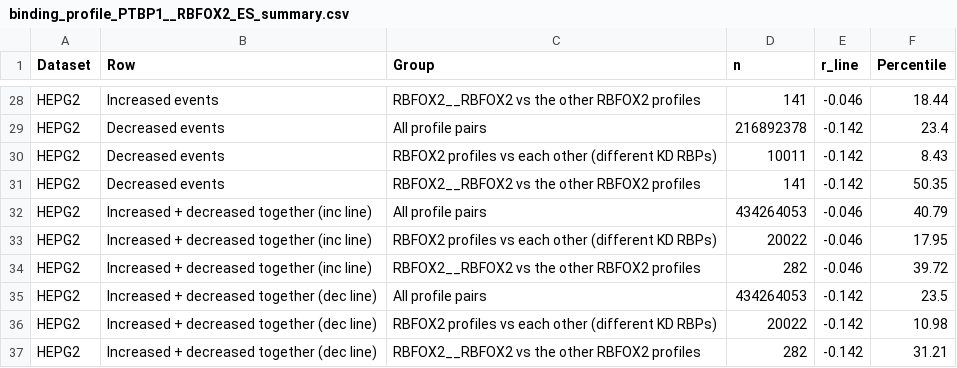
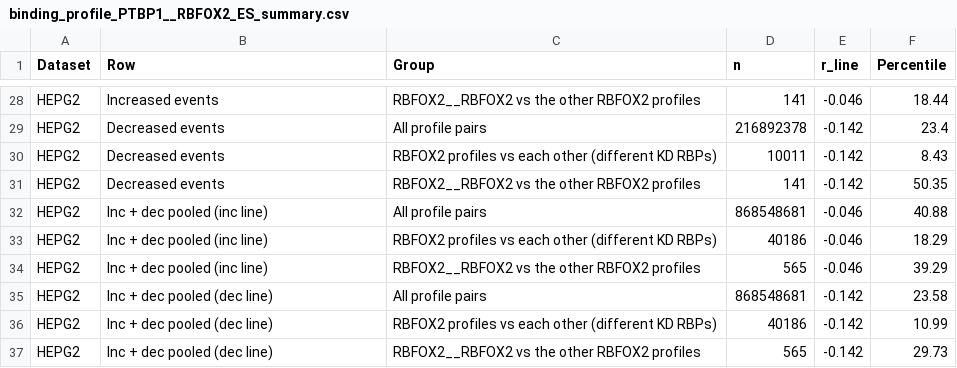
Before and after one commit to DiseaseTranscriptomicsLab/CHARM, a CSV file: binding_profile_PTBP1__RBFOX2_ES_summary.csv, drawn as a sheet; only a part is shown, gaps mark what is left out; the diff covers the shown part only.

```diff
--- a/binding_profile_PTBP1__RBFOX2_ES_summary.csv
+++ b/binding_profile_PTBP1__RBFOX2_ES_summary.csv
@@ -31,7 +31,7 @@
 "HEPG2","Decreased events","RBFOX2__RBFOX2 vs the other RBFOX2 profiles",141,-0.142,50.35
-"HEPG2","Increased + decreased together (inc line)","All profile pairs",434264053,-0.046,40.79
-"HEPG2","Increased + decreased together (inc line)","RBFOX2 profiles vs each other (different KD RBPs)",20022,-0.046,17.95
-"HEPG2","Increased + decreased together (inc line)","RBFOX2__RBFOX2 vs the other RBFOX2 profiles",282,-0.046,39.72
-"HEPG2","Increased + decreased together (dec line)","All profile pairs",434264053,-0.142,23.5
-"HEPG2","Increased + decreased together (dec line)","RBFOX2 profiles vs each other (different KD RBPs)",20022,-0.142,10.98
-"HEPG2","Increased + decreased together (dec line)","RBFOX2__RBFOX2 vs the other RBFOX2 profiles",282,-0.142,31.21
+"HEPG2","Inc + dec pooled (inc line)","All profile pairs",868548681,-0.046,40.88
+"HEPG2","Inc + dec pooled (inc line)","RBFOX2 profiles vs each other (different KD RBPs)",40186,-0.046,18.29
+"HEPG2","Inc + dec pooled (inc line)","RBFOX2__RBFOX2 vs the other RBFOX2 profiles",565,-0.046,39.29
+"HEPG2","Inc + dec pooled (dec line)","All profile pairs",868548681,-0.142,23.58
+"HEPG2","Inc + dec pooled (dec line)","RBFOX2 profiles vs each other (different KD RBPs)",40186,-0.142,10.99
+"HEPG2","Inc + dec pooled (dec line)","RBFOX2__RBFOX2 vs the other RBFOX2 profiles",565,-0.142,29.73
```
Also changed, not shown: 36 edited cells elsewhere in this file, binding_profile_PTBP1__RBFOX2_IR_summary.csv, 24 other files.
